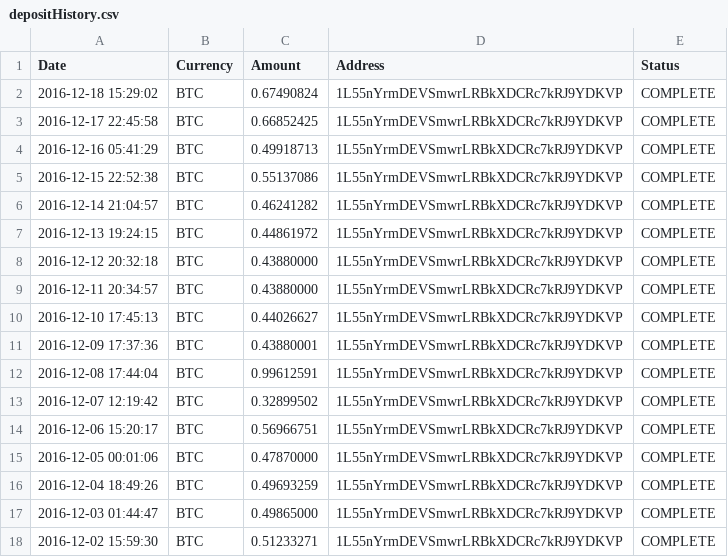
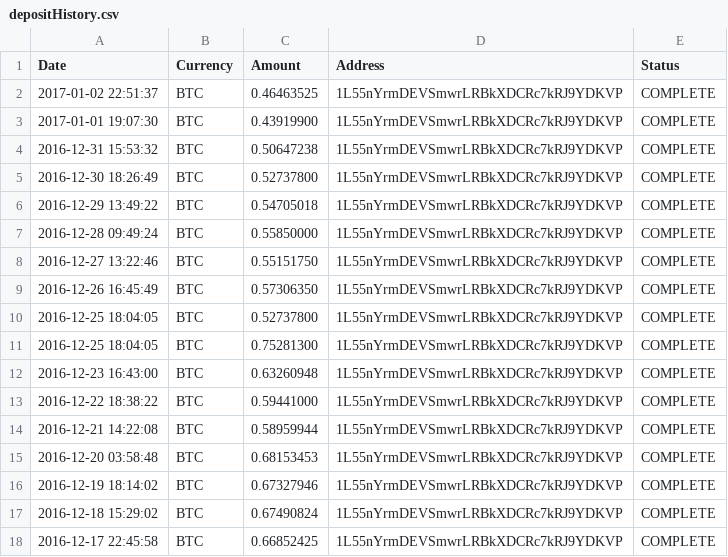
Before and after one commit to NuAccounting/Poloniex-Gateway-jooize, a CSV file: depositHistory.csv, drawn as a sheet; only a part is shown; the shorter side is filled out with more unchanged rows.

```diff
--- a/depositHistory.csv
+++ b/depositHistory.csv
@@ -1,2 +1,17 @@
 Date,Currency,Amount,Address,Status
+2017-01-02 22:51:37,BTC,0.46463525,1L55nYrmDEVSmwrLRBkXDCRc7kRJ9YDKVP,COMPLETE
+2017-01-01 19:07:30,BTC,0.43919900,1L55nYrmDEVSmwrLRBkXDCRc7kRJ9YDKVP,COMPLETE
+2016-12-31 15:53:32,BTC,0.50647238,1L55nYrmDEVSmwrLRBkXDCRc7kRJ9YDKVP,COMPLETE
+2016-12-30 18:26:49,BTC,0.52737800,1L55nYrmDEVSmwrLRBkXDCRc7kRJ9YDKVP,COMPLETE
+2016-12-29 13:49:22,BTC,0.54705018,1L55nYrmDEVSmwrLRBkXDCRc7kRJ9YDKVP,COMPLETE
+2016-12-28 09:49:24,BTC,0.55850000,1L55nYrmDEVSmwrLRBkXDCRc7kRJ9YDKVP,COMPLETE
+2016-12-27 13:22:46,BTC,0.55151750,1L55nYrmDEVSmwrLRBkXDCRc7kRJ9YDKVP,COMPLETE
+2016-12-26 16:45:49,BTC,0.57306350,1L55nYrmDEVSmwrLRBkXDCRc7kRJ9YDKVP,COMPLETE
+2016-12-25 18:04:05,BTC,0.52737800,1L55nYrmDEVSmwrLRBkXDCRc7kRJ9YDKVP,COMPLETE
+2016-12-25 18:04:05,BTC,0.75281300,1L55nYrmDEVSmwrLRBkXDCRc7kRJ9YDKVP,COMPLETE
+2016-12-23 16:43:00,BTC,0.63260948,1L55nYrmDEVSmwrLRBkXDCRc7kRJ9YDKVP,COMPLETE
+2016-12-22 18:38:22,BTC,0.59441000,1L55nYrmDEVSmwrLRBkXDCRc7kRJ9YDKVP,COMPLETE
+2016-12-21 14:22:08,BTC,0.58959944,1L55nYrmDEVSmwrLRBkXDCRc7kRJ9YDKVP,COMPLETE
+2016-12-20 03:58:48,BTC,0.68153453,1L55nYrmDEVSmwrLRBkXDCRc7kRJ9YDKVP,COMPLETE
+2016-12-19 18:14:02,BTC,0.67327946,1L55nYrmDEVSmwrLRBkXDCRc7kRJ9YDKVP,COMPLETE
 2016-12-18 15:29:02,BTC,0.67490824,1L55nYrmDEVSmwrLRBkXDCRc7kRJ9YDKVP,COMPLETE
```
Also changed, not shown: withdrawalHistory.csv, 1 other file.
